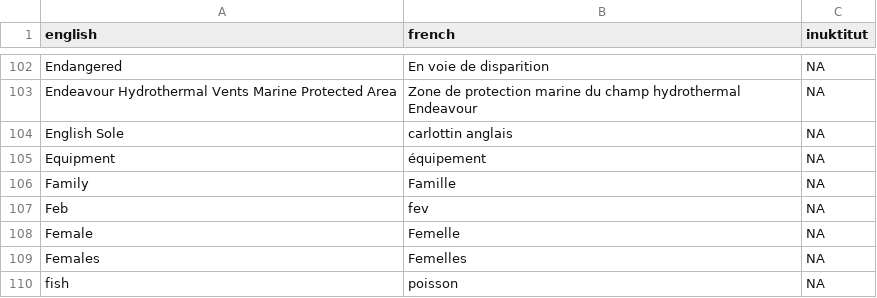
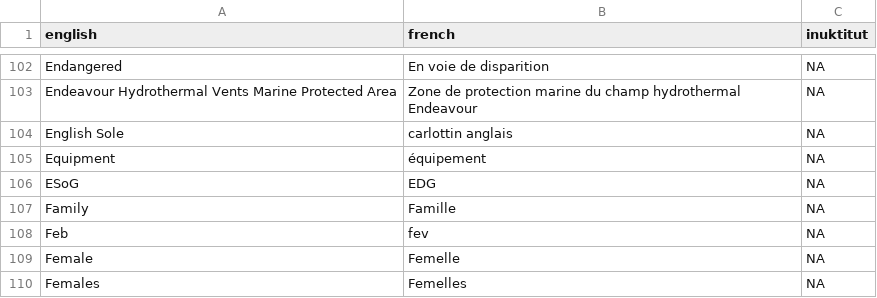
Before and after one commit to pbs-assess/rosettafish, a CSV file: inst/extdata/terms.csv, drawn as a sheet; only a part is shown, gaps mark what is left out; the shorter side is filled out with more unchanged rows; the diff names each change by its address in the sheet, - before the commit and + after, or states it on an @@ line.

Commit message:
Add ESoG to terms

```diff
--- a/inst/extdata/terms.csv
+++ b/inst/extdata/terms.csv
+row 106: ESoG | EDG | NA
```
Also changed, not shown: 2 other files.
